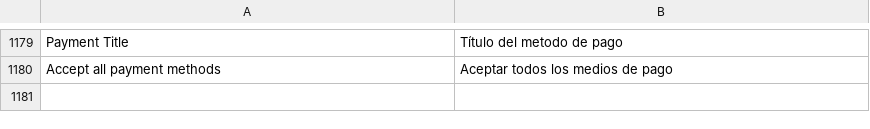
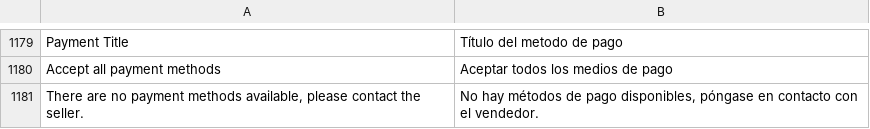
Before and after one commit to PluginAndPartners/payment-magento-plugin, a CSV file: i18n/es_AR.csv, drawn as a sheet; only a part is shown, gaps mark what is left out; the diff names each change by its address in the sheet, - before the commit and + after, or states it on an @@ line.

```diff
--- a/i18n/es_AR.csv
+++ b/i18n/es_AR.csv
+row 1181: There are no payment methods available, please contact the seller. | No hay métodos de pago disponibles, póngase en contacto con el vendedor.
```
Also changed, not shown: i18n/es_CL.csv, i18n/es_CO.csv, 7 other files.
